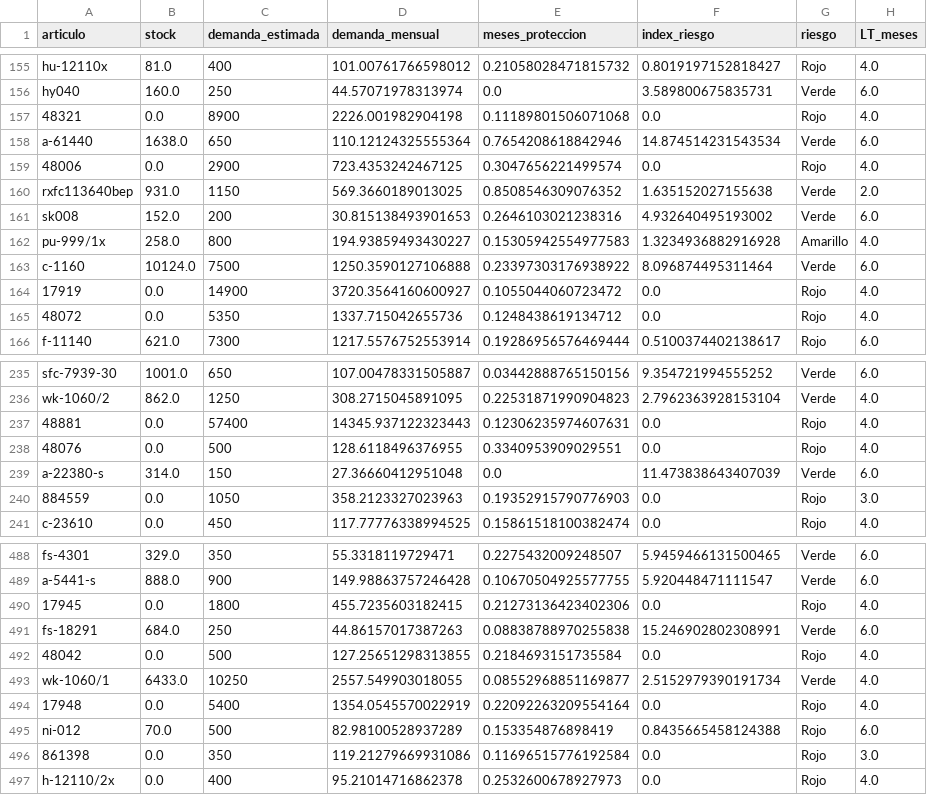
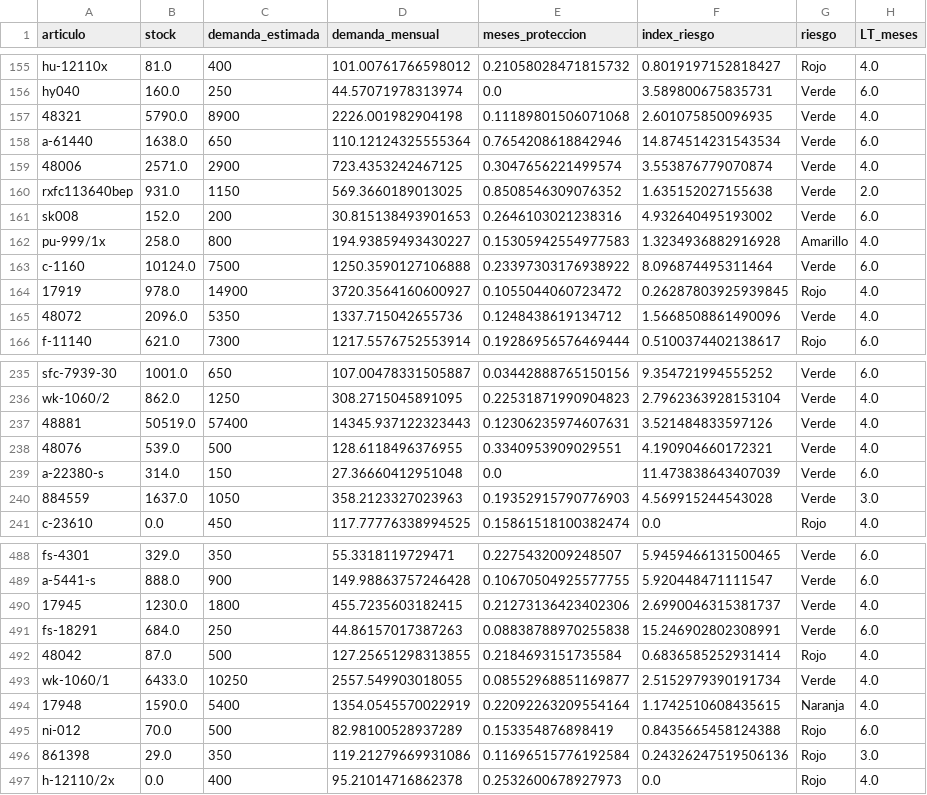
Before and after one commit to carlosgl87/app_catusita, a CSV file: df_carlos_2_vf.csv, drawn as a sheet; only a part is shown, gaps mark what is left out; the diff covers the shown part only; the diff names each change by its address in the sheet, - before the commit and + after, or states it on an @@ line.

```diff
--- a/df_carlos_2_vf.csv
+++ b/df_carlos_2_vf.csv
-B157 (stock): 0.0
+B157 (stock): 5790.0
-F157 (index_riesgo): 0.0
+F157 (index_riesgo): 2.601075850096935
-G157 (riesgo): Rojo
+G157 (riesgo): Verde
-B159 (stock): 0.0
+B159 (stock): 2571.0
-F159 (index_riesgo): 0.0
+F159 (index_riesgo): 3.553876779070874
-G159 (riesgo): Rojo
+G159 (riesgo): Verde
-B164 (stock): 0.0
+B164 (stock): 978.0
-F164 (index_riesgo): 0.0
+F164 (index_riesgo): 0.26287803925939845
-B165 (stock): 0.0
+B165 (stock): 2096.0
-F165 (index_riesgo): 0.0
+F165 (index_riesgo): 1.5668508861490096
-G165 (riesgo): Rojo
+G165 (riesgo): Verde
-B237 (stock): 0.0
+B237 (stock): 50519.0
-F237 (index_riesgo): 0.0
+F237 (index_riesgo): 3.521484833597126
-G237:G238 (riesgo): Rojo
+G237:G238 (riesgo): Verde
-B238 (stock): 0.0
+B238 (stock): 539.0
-F238 (index_riesgo): 0.0
+F238 (index_riesgo): 4.190904660172321
-B240 (stock): 0.0
+B240 (stock): 1637.0
-F240 (index_riesgo): 0.0
+F240 (index_riesgo): 4.569915244543028
-G240 (riesgo): Rojo
+G240 (riesgo): Verde
-B490 (stock): 0.0
+B490 (stock): 1230.0
-F490 (index_riesgo): 0.0
+F490 (index_riesgo): 2.6990046315381737
-G490 (riesgo): Rojo
+G490 (riesgo): Verde
-B492 (stock): 0.0
+B492 (stock): 87.0
-F492 (index_riesgo): 0.0
+F492 (index_riesgo): 0.6836585252931414
-B494 (stock): 0.0
+B494 (stock): 1590.0
-F494 (index_riesgo): 0.0
+F494 (index_riesgo): 1.1742510608435615
-G494 (riesgo): Rojo
+G494 (riesgo): Naranja
-B496 (stock): 0.0
+B496 (stock): 29.0
-F496 (index_riesgo): 0.0
+F496 (index_riesgo): 0.24326247519506136
```
Also changed, not shown: 6 moved rows and 163 edited cells elsewhere in this file.
